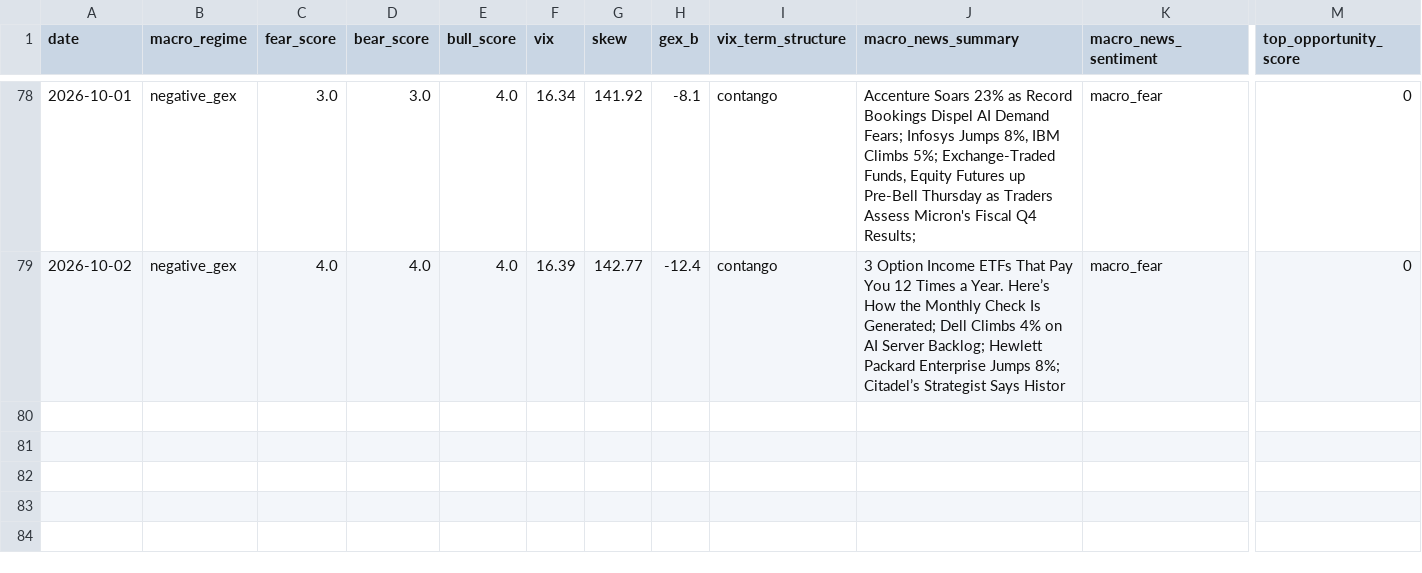
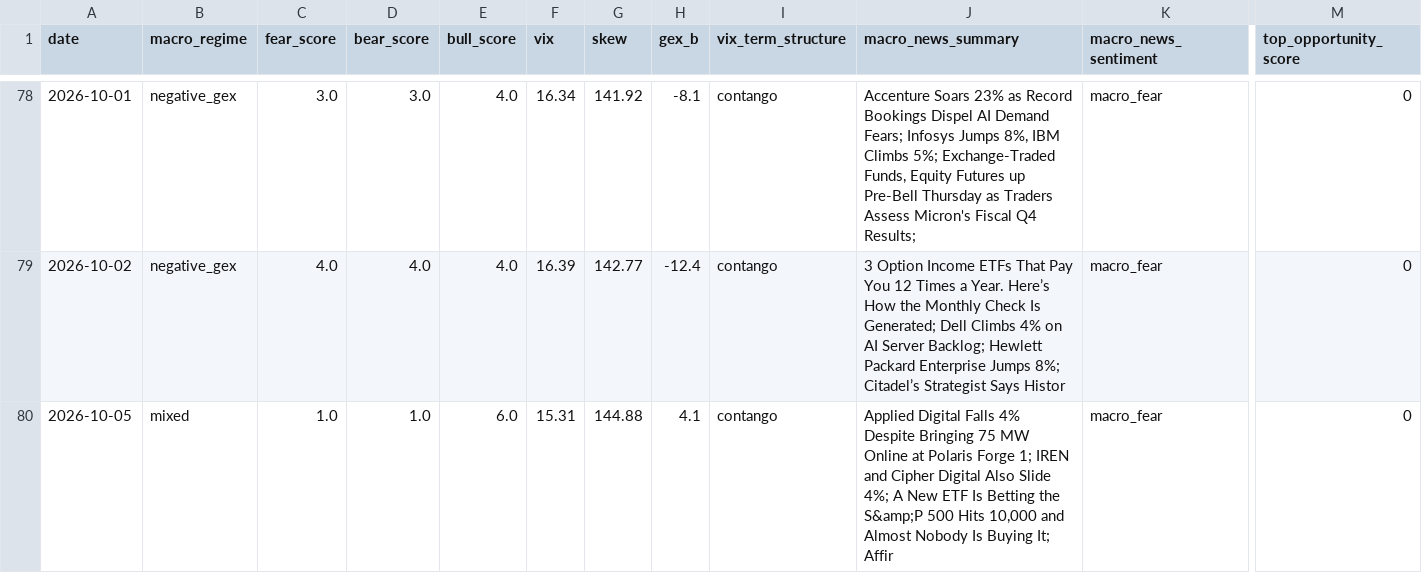
Before and after one commit to one7rade-byte/gex-tracker, a CSV file: intelligence_log.csv, drawn as a sheet; only a part is shown, gaps mark what is left out; rows hold the shown columns only; the diff names each change by its address in the sheet, - before the commit and + after, or states it on an @@ line.

Commit message:
Intelligence report 2026-10-05

```diff
--- a/intelligence_log.csv
+++ b/intelligence_log.csv
+row 80: 2026-10-05 | mixed | 1.0 | 1.0 | 6.0 | 15.31 | 144.88 | 4.1 | contango | Applied Digital Falls 4% Despite Bringing 75 MW Online at Polaris Forge 1; IREN and Cipher Digital Also Slide 4%; A New ETF Is Betting the S&amp;P 500 Hits 10,000 and Almost Nobody Is Buying It; Affir | macro_fear | 0
```
Also changed, not shown: 1 other file.
